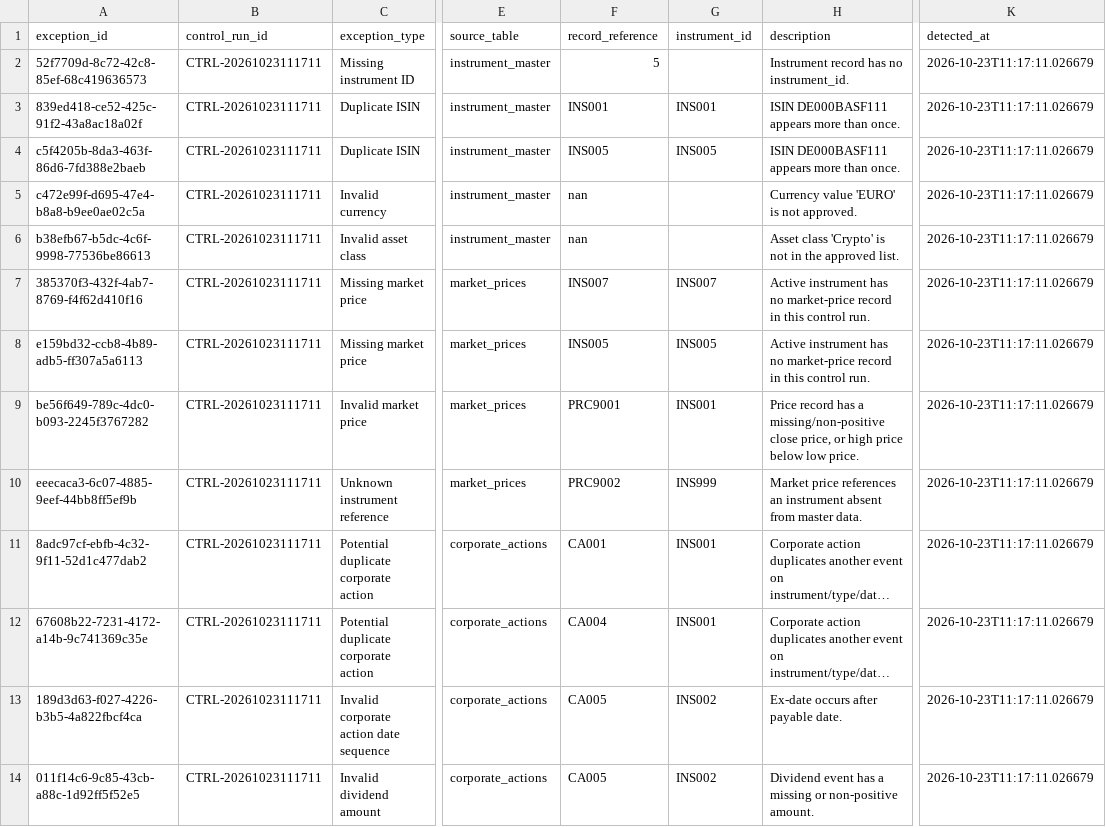
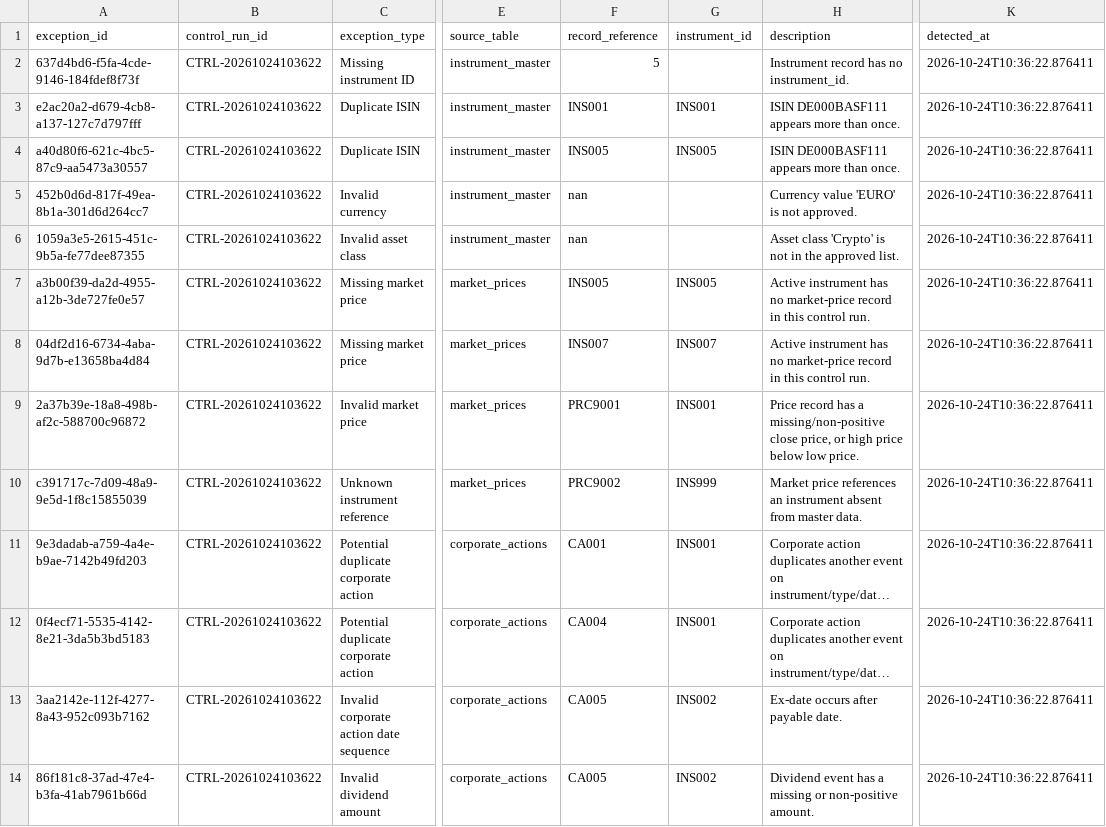
Before and after one commit to Kanss1176/trading-operations-control-room, a CSV file: data/processed/exception_queue.csv, drawn as a sheet; only a part is shown, gaps mark what is left out; long unchanged cells end in …; the diff names each change by its address in the sheet, - before the commit and + after, or states it on an @@ line.

```diff
--- a/data/processed/exception_queue.csv
+++ b/data/processed/exception_queue.csv
-A2 (exception_id): 52f7709d-8c72-42c8-85ef-68c419636573
+A2 (exception_id): 637d4bd6-f5fa-4cde-9146-184fdef8f73f
-B2:B14 (control_run_id): CTRL-20261023111711
+B2:B14 (control_run_id): CTRL-20261024103622
-K2:K14 (detected_at): 2026-10-23T11:17:11.026679
+K2:K14 (detected_at): 2026-10-24T10:36:22.876411
-A3 (exception_id): 839ed418-ce52-425c-91f2-43a8ac18a02f
+A3 (exception_id): e2ac20a2-d679-4cb8-a137-127c7d797fff
-A4 (exception_id): c5f4205b-8da3-463f-86d6-7fd388e2baeb
+A4 (exception_id): a40d80f6-621c-4bc5-87c9-aa5473a30557
-A5 (exception_id): c472e99f-d695-47e4-b8a8-b9ee0ae02c5a
+A5 (exception_id): 452b0d6d-817f-49ea-8b1a-301d6d264cc7
-A6 (exception_id): b38efb67-b5dc-4c6f-9998-77536be86613
+A6 (exception_id): 1059a3e5-2615-451c-9b5a-fe77dee87355
-A7 (exception_id): 385370f3-432f-4ab7-8769-f4f62d410f16
+A7 (exception_id): a3b00f39-da2d-4955-a12b-3de727fe0e57
-F7 (record_reference): INS007
+F7 (record_reference): INS005
-G7 (instrument_id): INS007
+G7 (instrument_id): INS005
-A8 (exception_id): e159bd32-ccb8-4b89-adb5-ff307a5a6113
+A8 (exception_id): 04df2d16-6734-4aba-9d7b-e13658ba4d84
-F8 (record_reference): INS005
+F8 (record_reference): INS007
-G8 (instrument_id): INS005
+G8 (instrument_id): INS007
-A9 (exception_id): be56f649-789c-4dc0-b093-2245f3767282
+A9 (exception_id): 2a37b39e-18a8-498b-af2c-588700c96872
-A10 (exception_id): eeecaca3-6c07-4885-9eef-44bb8ff5ef9b
+A10 (exception_id): c391717c-7d09-48a9-9e5d-1f8c15855039
-A11 (exception_id): 8adc97cf-ebfb-4c32-9f11-52d1c477dab2
+A11 (exception_id): 9e3dadab-a759-4a4e-b9ae-7142b49fd203
-A12 (exception_id): 67608b22-7231-4172-a14b-9c741369c35e
+A12 (exception_id): 0f4ecf71-5535-4142-8e21-3da5b3bd5183
-A13 (exception_id): 189d3d63-f027-4226-b3b5-4a822fbcf4ca
+A13 (exception_id): 3aa2142e-112f-4277-8a43-952c093b7162
-A14 (exception_id): 011f14c6-9c85-43cb-a88c-1d92ff5f52e5
+A14 (exception_id): 86f181c8-37ad-47e4-b3fa-41ab7961b66d
```
Also changed, not shown: data/processed/reconciliation_results.csv, 1 other file.
